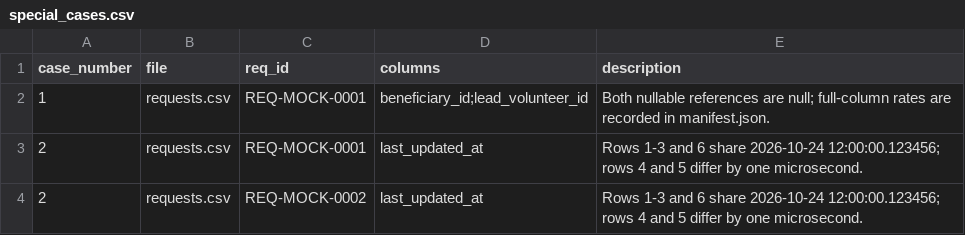
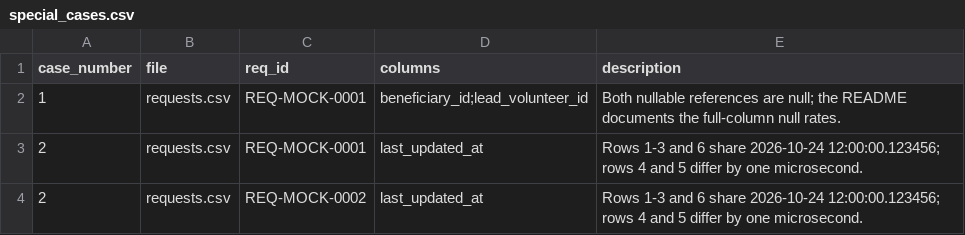
Before and after one commit to Parzivalart3mis/data, a CSV file: data-analytics/sql/special_cases.csv, drawn as a sheet; only a part is shown.

```diff
--- a/data-analytics/sql/special_cases.csv
+++ b/data-analytics/sql/special_cases.csv
@@ -1,3 +1,3 @@
 case_number,file,req_id,columns,description
-1,requests.csv,REQ-MOCK-0001,beneficiary_id;lead_volunteer_id,Both nullable references are null; full-column rates are recorded in manifest.json.
+1,requests.csv,REQ-MOCK-0001,beneficiary_id;lead_volunteer_id,Both nullable references are null; the README documents the full-column null rates.
 2,requests.csv,REQ-MOCK-0001,last_updated_at,Rows 1-3 and 6 share 2026-10-24 12:00:00.123456; rows 4 and 5 differ by one microsecond.
```
Also changed, not shown: 7 other files.
